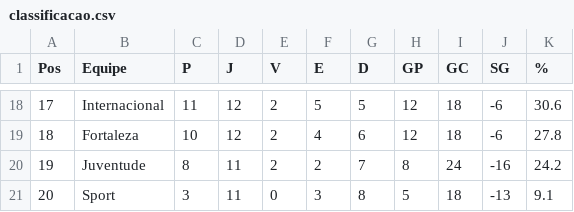
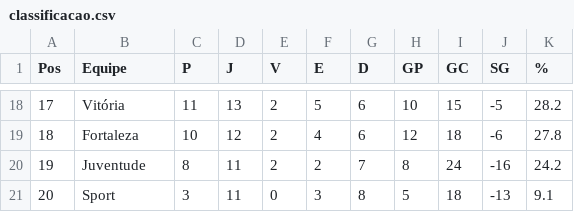
Before and after one commit to tlvzz/BR2025, a CSV file: dados/classificacao.csv, drawn as a sheet; only a part is shown, gaps mark what is left out; the diff covers the shown part only.

```diff
--- a/dados/classificacao.csv
+++ b/dados/classificacao.csv
@@ -18,2 +18,2 @@ Pos,Equipe,P,J,V,E,D,GP,GC,SG,%
-17,Internacional,11,12,2,5,5,12,18,-6,30.6
+17,Vitória,11,13,2,5,6,10,15,-5,28.2
 18,Fortaleza,10,12,2,4,6,12,18,-6,27.8
```
Also changed, not shown: 1 added row, 1 removed row and 55 edited cells elsewhere in this file.
